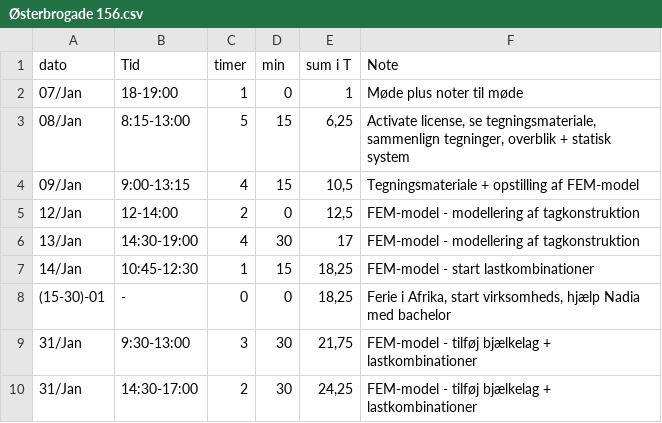
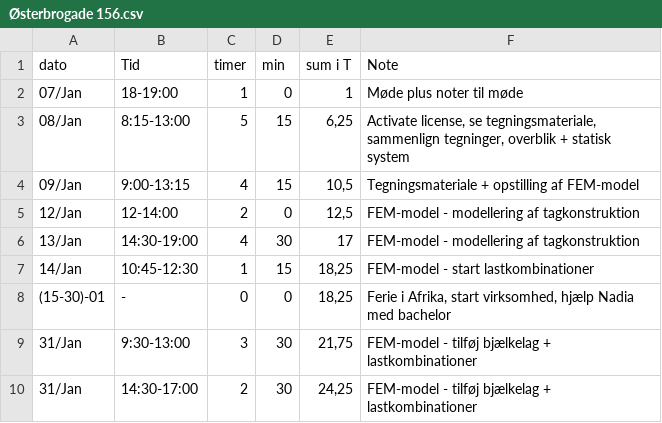
Before and after one commit to AxiomEngineeringApS/Time-Registrering, a CSV file: Østerbrogade 156.csv, drawn as a sheet; only a part is shown.

Commit message:
Update Østerbrogade 156.csv

```diff
--- a/Østerbrogade 156.csv
+++ b/Østerbrogade 156.csv
@@ -7,3 +7,3 @@
 14/Jan;10:45-12:30;1;15;18,25;FEM-model - start lastkombinationer
-(15-30)-01;-;0;0;18,25;Ferie i Afrika, start virksomheds, hjælp Nadia med bachelor
+(15-30)-01;-;0;0;18,25;Ferie i Afrika, start virksomhed, hjælp Nadia med bachelor
 31/Jan;9:30-13:00;3;30;21,75;FEM-model - tilføj bjælkelag + lastkombinationer
```
